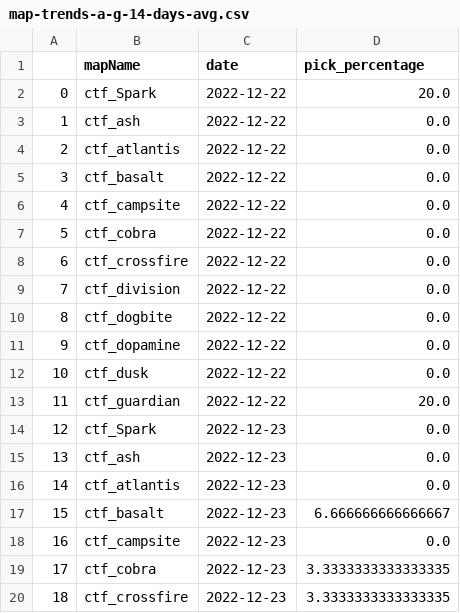
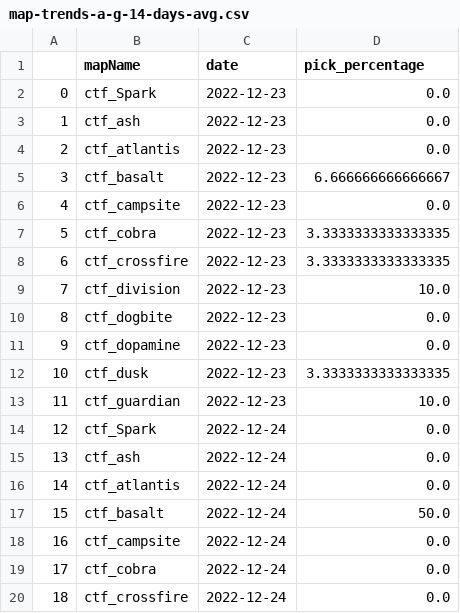
Before and after one commit to s2vndl/s2_1st_tournament_stats, a CSV file: docs/data/map-trends-a-g-14-days-avg.csv, drawn as a sheet; only a part is shown; the shorter side is filled out with more unchanged rows; removed rows and columns are numbered as before the commit, all else as after; the diff covers the shown part only; the diff names each change by its address in the sheet, - before the commit and + after, or states it on an @@ line.

```diff
--- a/docs/data/map-trends-a-g-14-days-avg.csv
+++ b/docs/data/map-trends-a-g-14-days-avg.csv
-row 2: 0 | ctf_Spark | 2022-12-22 | 20.0
-row 3: 1 | ctf_ash | 2022-12-22 | 0.0
-row 4: 2 | ctf_atlantis | 2022-12-22 | 0.0
-row 5: 3 | ctf_basalt | 2022-12-22 | 0.0
-row 6: 4 | ctf_campsite | 2022-12-22 | 0.0
-row 7: 5 | ctf_cobra | 2022-12-22 | 0.0
-row 8: 6 | ctf_crossfire | 2022-12-22 | 0.0
-row 9: 7 | ctf_division | 2022-12-22 | 0.0
-row 10: 8 | ctf_dogbite | 2022-12-22 | 0.0
-row 11: 9 | ctf_dopamine | 2022-12-22 | 0.0
-row 12: 10 | ctf_dusk | 2022-12-22 | 0.0
-row 13: 11 | ctf_guardian | 2022-12-22 | 20.0
@@ column A renumbered from row 2 down @@
```
Also changed, not shown: 11 edited cells elsewhere in this file, docs/data/map-trends-h-z-14-days-avg.csv, docs/data/wu2_ra_21_DeaglesMP5SteyrAUGKalashnikovSpas12M79DragunovBarrettRocketLauncherRheinmetallMinigun.csv, 29 other files.
